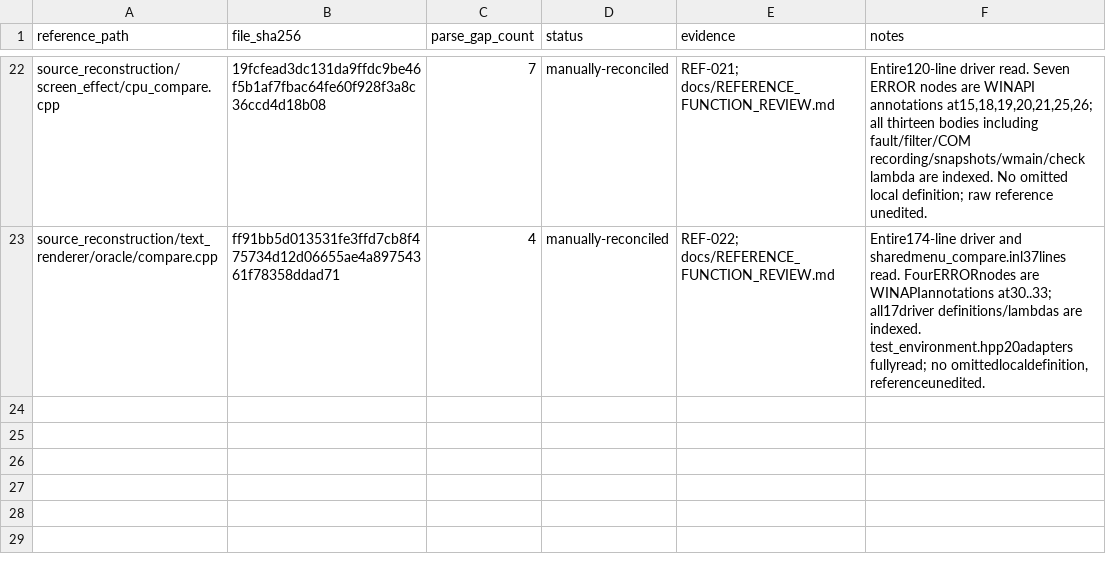
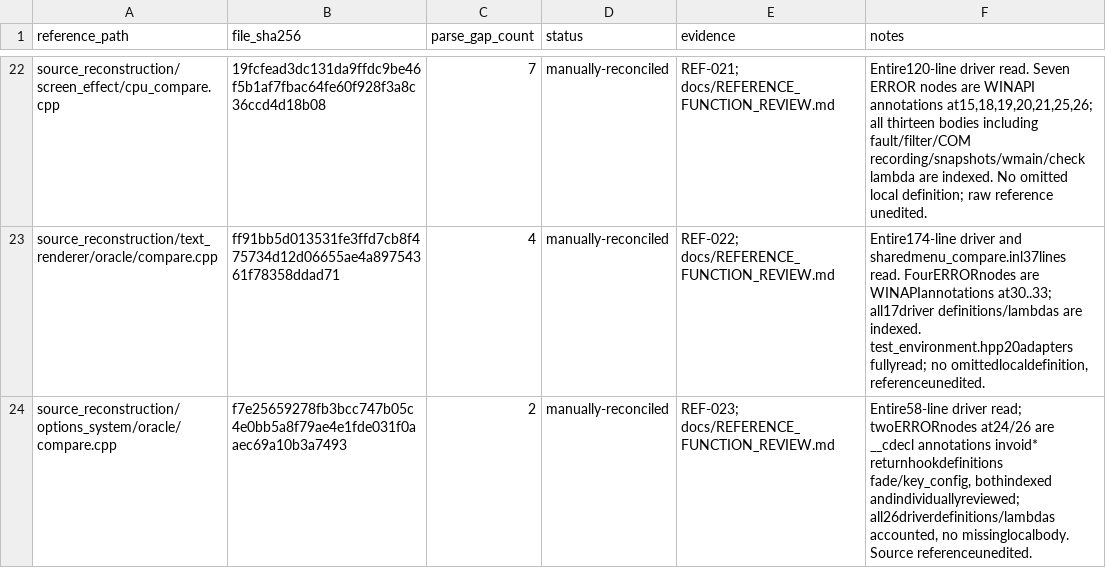
Before and after one commit to N0zoM1z0/th20, a CSV file: config/reference-parse-gap-reviews.csv, drawn as a sheet; only a part is shown, gaps mark what is left out; the diff names each change by its address in the sheet, - before the commit and + after, or states it on an @@ line.

```diff
--- a/config/reference-parse-gap-reviews.csv
+++ b/config/reference-parse-gap-reviews.csv
+row 24: source_reconstruction/options_system/oracle/compare.cpp | f7e25659278fb3bcc747b05c4e0bb5a8f79ae4e1fde031f0aaec69a10b3a7493 | 2 | manually-reconciled | REF-023; docs/REFERENCE_FUNCTION_REVIEW.md | Entire58-line driver read; twoERRORnodes at24/26 are __cdecl annotations invoid* returnhookdefinitions fade/key_config, bothindexed andindividuallyreviewed; all26driverdefinitions/lambdas accounted, no missinglocalbody. Source referenceunedited.
```
Also changed, not shown: config/function-origins.csv, config/functions.csv, 14 other files.
